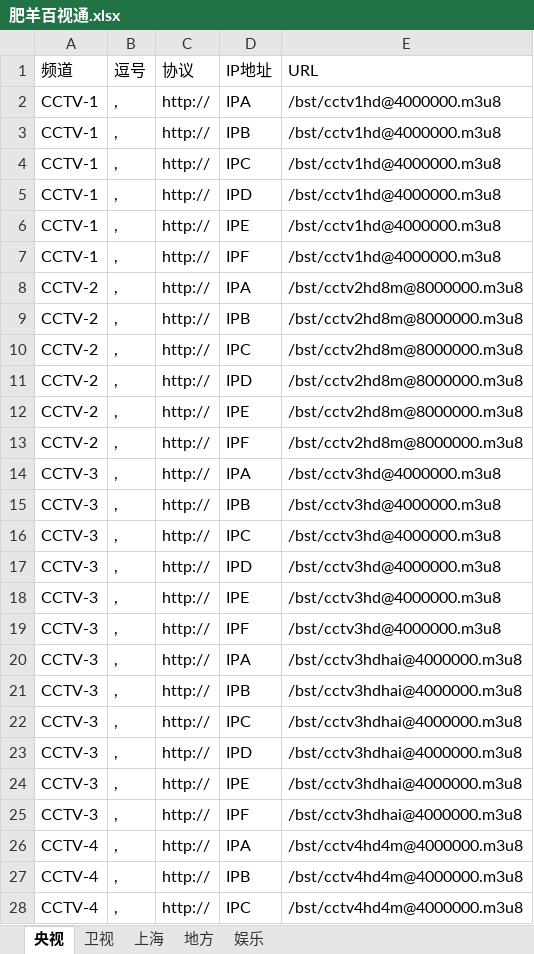
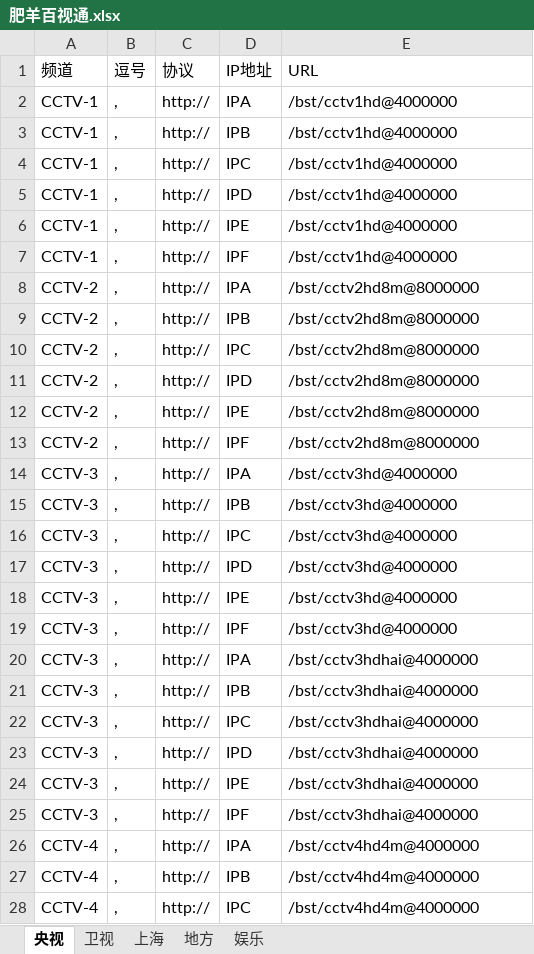
Before and after one commit to Alonso0729/Television, an Excel workbook: 直播源汇总文档/其他文档/肥羊百视通.xlsx, sheet 央视, drawn as a sheet; only a part is shown; values as stored, in another font and other column widths than the file's, no borders; the diff covers the shown part only; the diff names each change by its address in the sheet, - before the commit and + after, or states it on an @@ line.

```diff
--- a/直播源汇总文档/其他文档/肥羊百视通.xlsx (sheet 央视)
+++ b/直播源汇总文档/其他文档/肥羊百视通.xlsx (sheet 央视)
-E2:E7 (URL): /bst/cctv1hd@4000000.m3u8
+E2:E7 (URL): /bst/cctv1hd@4000000
-E8:E13 (URL): /bst/cctv2hd8m@8000000.m3u8
+E8:E13 (URL): /bst/cctv2hd8m@8000000
-E14:E19 (URL): /bst/cctv3hd@4000000.m3u8
+E14:E19 (URL): /bst/cctv3hd@4000000
-E20:E25 (URL): /bst/cctv3hdhai@4000000.m3u8
+E20:E25 (URL): /bst/cctv3hdhai@4000000
-E26:E28 (URL): /bst/cctv4hd4m@4000000.m3u8
+E26:E28 (URL): /bst/cctv4hd4m@4000000
```
Also changed, not shown: 111 edited cells elsewhere in this sheet, sheet 卫视, sheet 上海, sheet 娱乐, sheet 地方, 直播源汇总文档/其他文档/常看频道直播源统计.xlsx, 3 other files.
